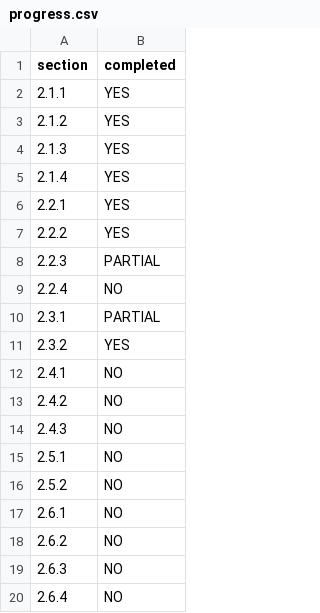
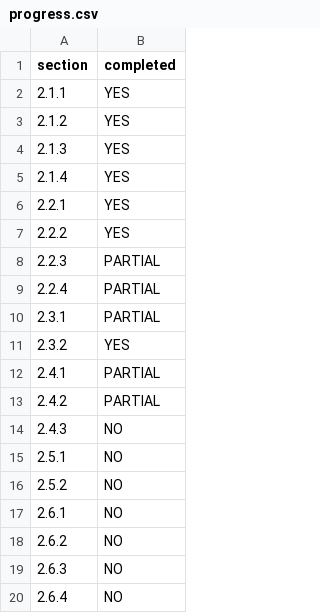
Before and after one commit to dannynynx/airbnb-replica, a CSV file: progress.csv, drawn as a sheet.

```diff
--- a/progress.csv
+++ b/progress.csv
@@ -8,7 +8,7 @@ section,completed
 2.2.3,PARTIAL
-2.2.4,NO
+2.2.4,PARTIAL
 2.3.1,PARTIAL
 2.3.2,YES
-2.4.1,NO
-2.4.2,NO
+2.4.1,PARTIAL
+2.4.2,PARTIAL
 2.4.3,NO
```
Also changed, not shown: 4 other files.
